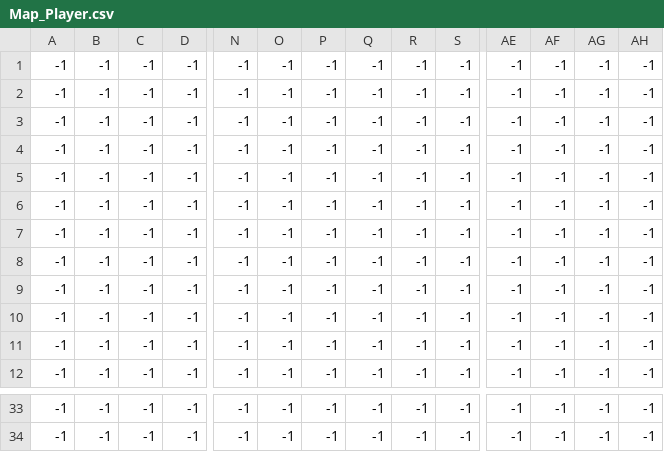
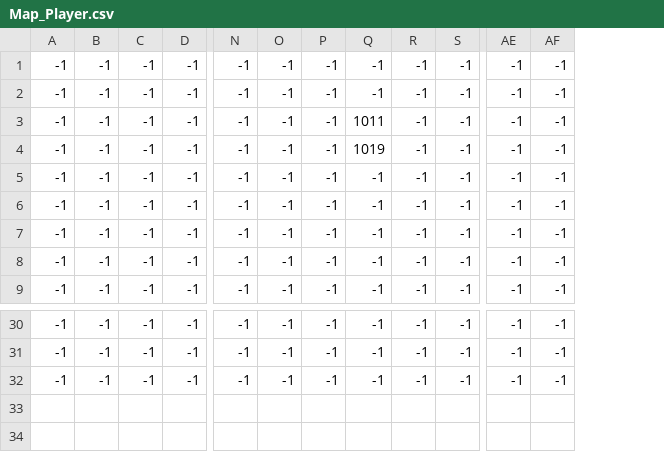
Before and after one commit to Boithatscold/Game, a CSV file: Game/Images/Map/Map_Player.csv, drawn as a sheet; only a part is shown, gaps mark what is left out; removed rows and columns are numbered as before the commit, all else as after; rows hold the shown columns only; the diff names each change by its address in the sheet, - before the commit and + after, or states it on an @@ line.

```diff
--- a/Game/Images/Map/Map_Player.csv
+++ b/Game/Images/Map/Map_Player.csv
-column AG, rows 1-4: all -1; rows 8-12: all -1; rows 33-34: -1 | -1
-column AH, rows 1-4: all -1; rows 8-12: all -1; rows 33-34: -1 | -1
-Q3: -1
+Q3: 1011
-Q4: -1
+Q4: 1019
-row 6: -1 | -1 | -1 | -1 | -1 | -1 | -1 | -1 | -1 | -1 | -1 | -1 | -1 | -1
-row 7: -1 | -1 | -1 | -1 | -1 | -1 | -1 | -1 | -1 | -1 | -1 | -1 | -1 | -1
@@ row 5 moved to row 32: -1 @@
```
Also changed, not shown: Game/Images/Map/Map_Floor.csv, 5 other files.
